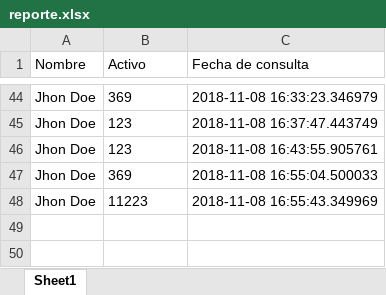
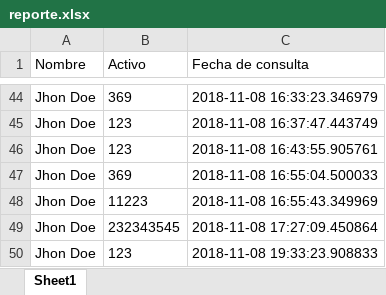
Before and after one commit to riverajefer/pyactivos, an Excel workbook: reporte.xlsx, sheet Sheet1, drawn as a sheet; only a part is shown, gaps mark what is left out; values as stored, in another font and other column widths than the file's, no borders; the diff names each change by its address in the sheet, - before the commit and + after, or states it on an @@ line.

```diff
--- a/reporte.xlsx (sheet Sheet1)
+++ b/reporte.xlsx (sheet Sheet1)
+row 49: Jhon Doe | 232343545 | 2018-11-08 17:27:09.450864
+row 50: Jhon Doe | 123 | 2018-11-08 19:33:23.908833
```
Also changed, not shown: 14 other files.
